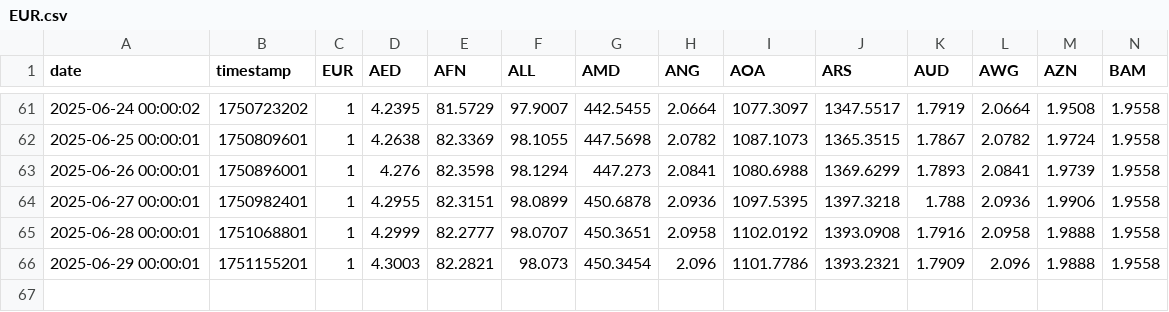
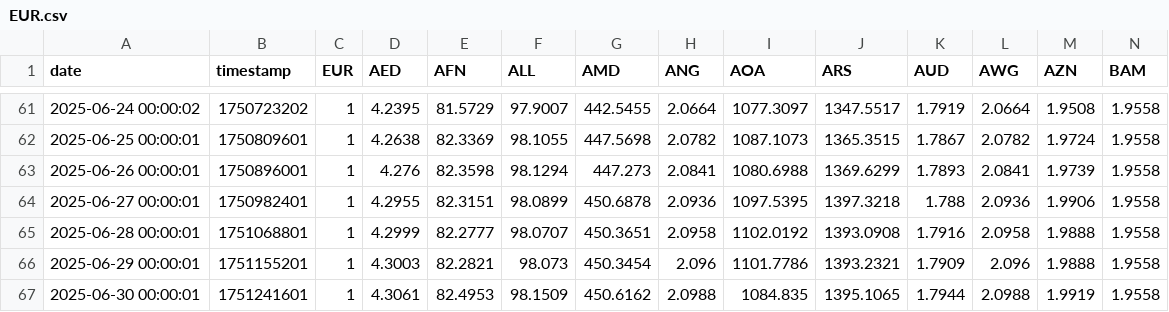
Before and after one commit to FireStar0507/fetch_rate, a CSV file: EUR.csv, drawn as a sheet; only a part is shown, gaps mark what is left out; rows hold the shown columns only; the diff names each change by its address in the sheet, - before the commit and + after, or states it on an @@ line.

```diff
--- a/EUR.csv
+++ b/EUR.csv
+row 67: 2025-06-30 00:00:01 | 1751241601 | 1 | 4.3061 | 82.4953 | 98.1509 | 450.6162 | 2.0988 | 1084.835 | 1395.1065 | 1.7944 | 2.0988 | 1.9919 | 1.9558
```
Also changed, not shown: CNY.csv, JPY.csv, 1 other file.
